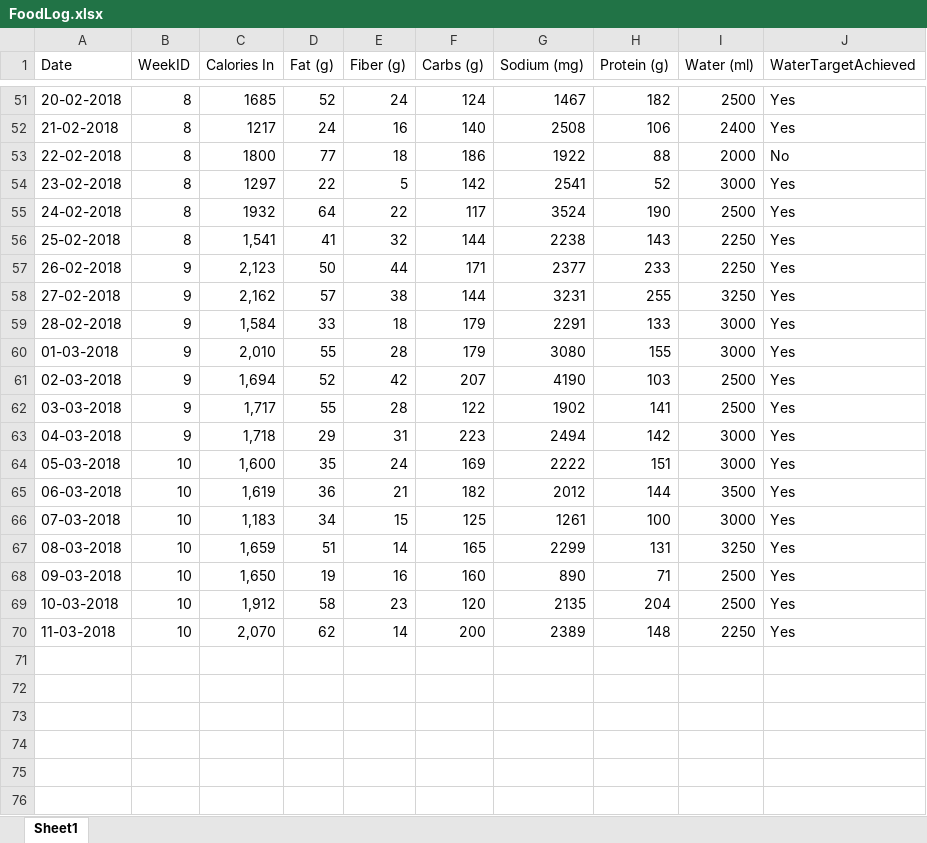
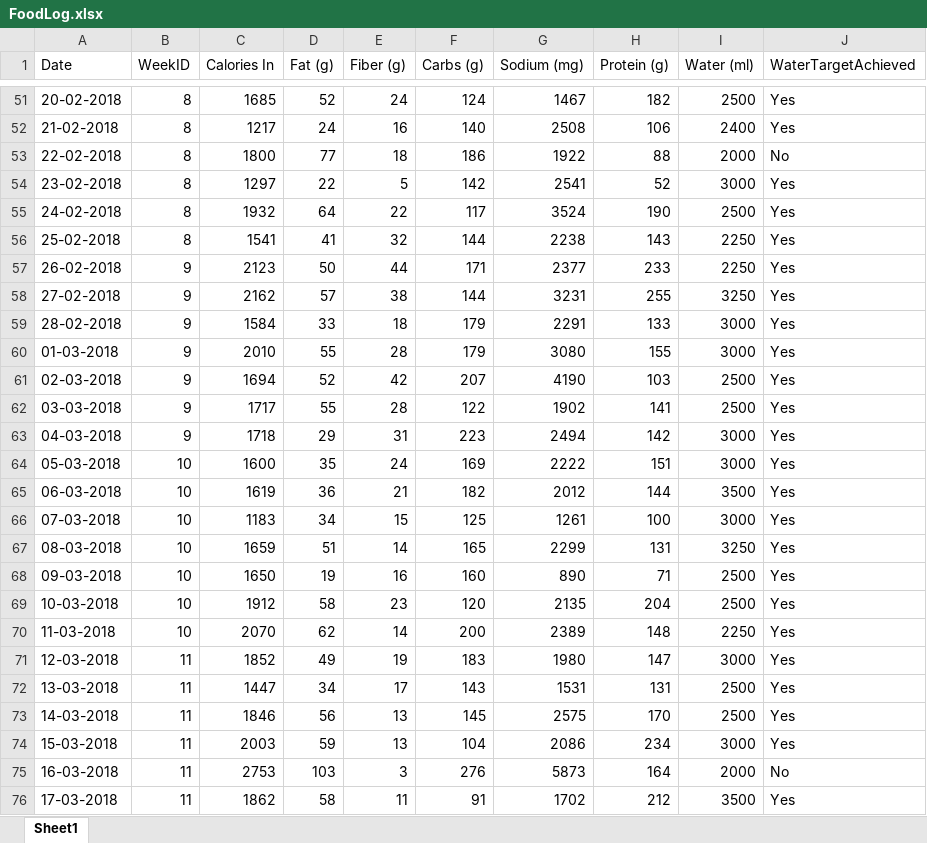
Before and after one commit to willvelida/mydata, an Excel workbook: datasets/FoodLog.xlsx, sheet Sheet1, drawn as a sheet; only a part is shown, gaps mark what is left out; values as stored, in another font and other column widths than the file's, no borders; the diff names each change by its address in the sheet, - before the commit and + after, or states it on an @@ line.

Commit message:
Updating FoodLog 18/03/2018

```diff
--- a/datasets/FoodLog.xlsx (sheet Sheet1)
+++ b/datasets/FoodLog.xlsx (sheet Sheet1)
-C56 (Calories In): 1,541
+C56 (Calories In): 1541
-C57 (Calories In): 2,123
+C57 (Calories In): 2123
-C58 (Calories In): 2,162
+C58 (Calories In): 2162
-C59 (Calories In): 1,584
+C59 (Calories In): 1584
-C60 (Calories In): 2,010
+C60 (Calories In): 2010
-C61 (Calories In): 1,694
+C61 (Calories In): 1694
-C62 (Calories In): 1,717
+C62 (Calories In): 1717
-C63 (Calories In): 1,718
+C63 (Calories In): 1718
-C64 (Calories In): 1,600
+C64 (Calories In): 1600
-C65 (Calories In): 1,619
+C65 (Calories In): 1619
-C66 (Calories In): 1,183
+C66 (Calories In): 1183
-C67 (Calories In): 1,659
+C67 (Calories In): 1659
-C68 (Calories In): 1,650
+C68 (Calories In): 1650
-C69 (Calories In): 1,912
+C69 (Calories In): 1912
-C70 (Calories In): 2,070
+C70 (Calories In): 2070
+row 71: 12-03-2018 | 11 | 1852 | 49 | 19 | 183 | 1980 | 147 | 3000 | Yes
+row 72: 13-03-2018 | 11 | 1447 | 34 | 17 | 143 | 1531 | 131 | 2500 | Yes
+row 73: 14-03-2018 | 11 | 1846 | 56 | 13 | 145 | 2575 | 170 | 2500 | Yes
+row 74: 15-03-2018 | 11 | 2003 | 59 | 13 | 104 | 2086 | 234 | 3000 | Yes
+row 75: 16-03-2018 | 11 | 2753 | 103 | 3 | 276 | 5873 | 164 | 2000 | No
+row 76: 17-03-2018 | 11 | 1862 | 58 | 11 | 91 | 1702 | 212 | 3500 | Yes
```
Also changed, not shown: 2 other files.
